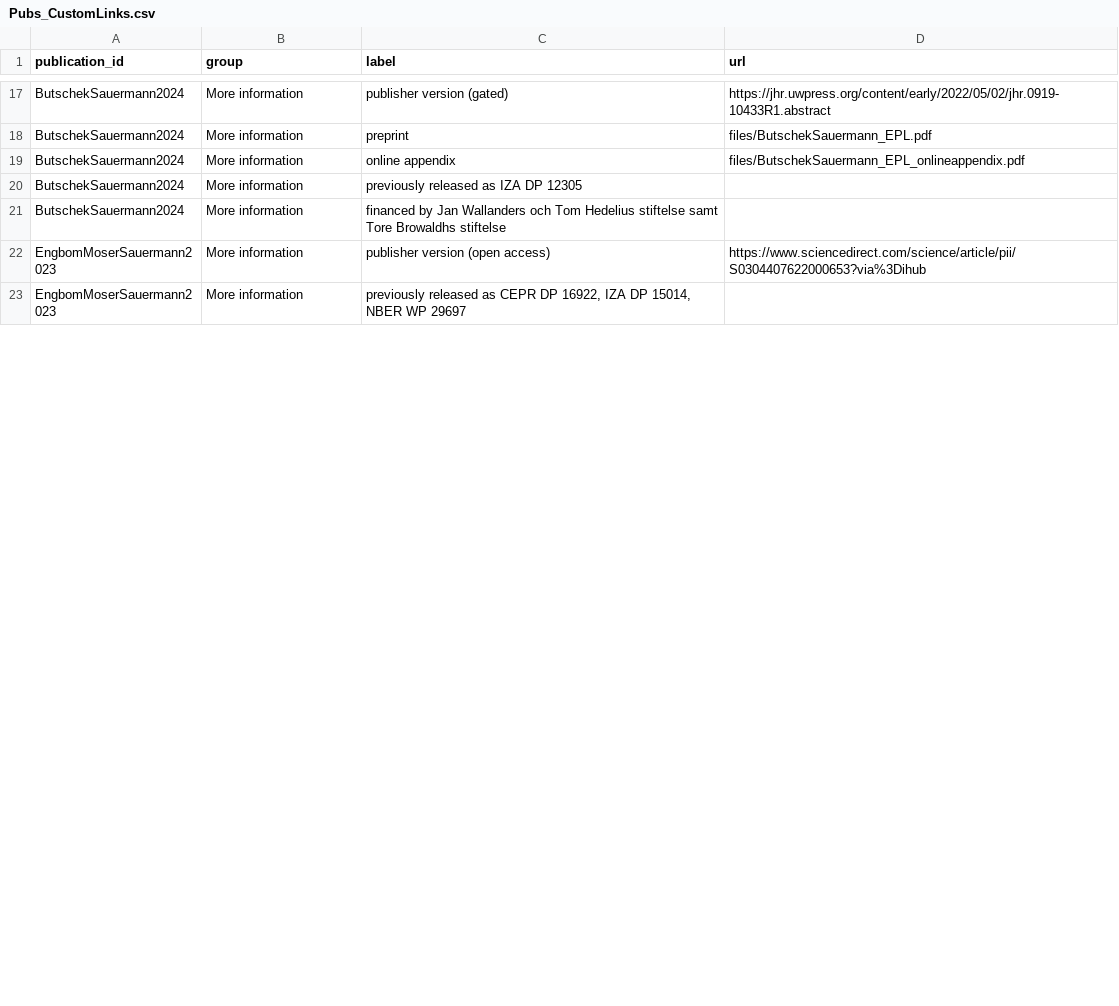
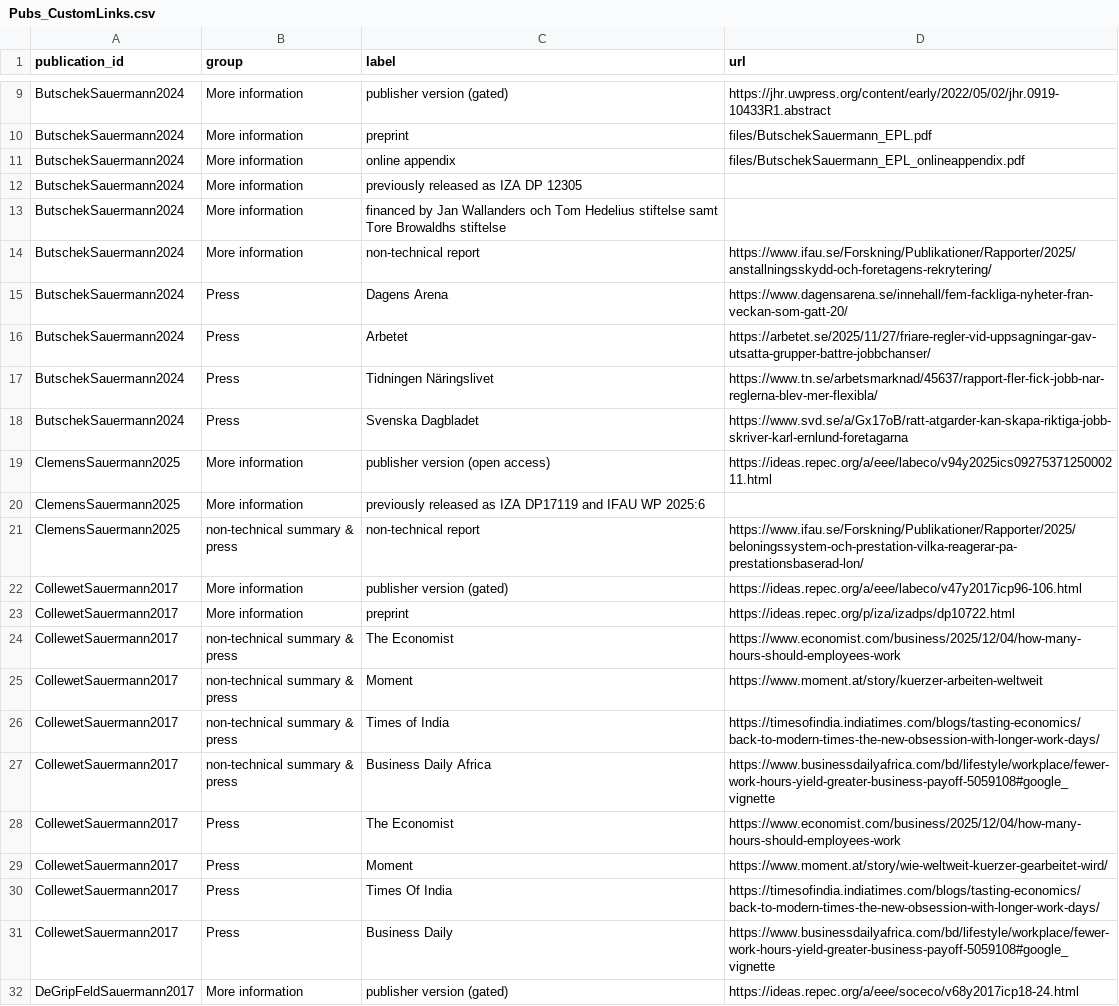
Before and after one commit to jansauermann/jansauermann.github.io, a CSV file: data/Pubs_CustomLinks.csv, drawn as a sheet; only a part is shown, gaps mark what is left out; the shorter side is filled out with more unchanged rows; the diff covers the shown part only.

```diff
--- a/data/Pubs_CustomLinks.csv
+++ b/data/Pubs_CustomLinks.csv
@@ -21 +13,20 @@
 "ButschekSauermann2024","More information","financed by Jan Wallanders och Tom Hedelius stiftelse samt Tore Browaldhs stiftelse",""
+"ButschekSauermann2024","More information","non-technical report","https://www.ifau.se/Forskning/Publikationer/Rapporter/2025/anstallningsskydd-och-foretagens-rekrytering/"
+"ButschekSauermann2024","Press","Dagens Arena","https://www.dagensarena.se/innehall/fem-fackliga-nyheter-fran-veckan-som-gatt-20/"
+"ButschekSauermann2024","Press","Arbetet","https://arbetet.se/2025/11/27/friare-regler-vid-uppsagningar-gav-utsatta-grupper-battre-jobbchanser/"
+"ButschekSauermann2024","Press","Tidningen Näringslivet","https://www.tn.se/arbetsmarknad/45637/rapport-fler-fick-jobb-nar-reglerna-blev-mer-flexibla/"
+"ButschekSauermann2024","Press","Svenska Dagbladet","https://www.svd.se/a/Gx17oB/ratt-atgarder-kan-skapa-riktiga-jobb-skriver-karl-ernlund-foretagarna"
+"ClemensSauermann2025","More information","publisher version (open access)","https://ideas.repec.org/a/eee/labeco/v94y2025ics0927537125000211.html"
+"ClemensSauermann2025","More information","previously released as IZA DP17119 and IFAU WP 2025:6",""
+"ClemensSauermann2025","non-technical summary & press","non-technical report","https://www.ifau.se/Forskning/Publikationer/Rapporter/2025/beloningssystem-och-prestation-vilka-reagerar-pa-prestationsbaserad-lon/"
+"CollewetSauermann2017","More information","publisher version (gated)","https://ideas.repec.org/a/eee/labeco/v47y2017icp96-106.html"
+"CollewetSauermann2017","More information","preprint","https://ideas.repec.org/p/iza/izadps/dp10722.html"
+"CollewetSauermann2017","non-technical summary & press","The Economist","https://www.economist.com/business/2025/12/04/how-many-hours-should-employees-work"
+"CollewetSauermann2017","non-technical summary & press","Moment","https://www.moment.at/story/kuerzer-arbeiten-weltweit"
+"CollewetSauermann2017","non-technical summary & press","Times of India","https://timesofindia.indiatimes.com/blogs/tasting-economics/back-to-modern-times-the-new-obsession-with-longer-work-days/"
+"CollewetSauermann2017","non-technical summary & press","Business Daily Africa","https://www.businessdailyafrica.com/bd/lifestyle/workplace/fewer-work-hours-yield-greater-business-payoff-5059108#google_vignette"
+"CollewetSauermann2017","Press","The Economist","https://www.economist.com/business/2025/12/04/how-many-hours-should-employees-work"
+"CollewetSauermann2017","Press","Moment","https://www.moment.at/story/wie-weltweit-kuerzer-gearbeitet-wird/"
+"CollewetSauermann2017","Press","Times Of India","https://timesofindia.indiatimes.com/blogs/tasting-economics/back-to-modern-times-the-new-obsession-with-longer-work-days/"
+"CollewetSauermann2017","Press","Business Daily","https://www.businessdailyafrica.com/bd/lifestyle/workplace/fewer-work-hours-yield-greater-business-payoff-5059108#google_vignette"
+"DeGripFeldSauermann2017","More information","publisher version (gated)","https://ideas.repec.org/a/eee/soceco/v68y2017icp18-24.html"
```
Also changed, not shown: 8 added rows, 19 removed rows, 26 moved rows and 3 edited cells elsewhere in this file, data/Pubs.csv, 1 other file.
